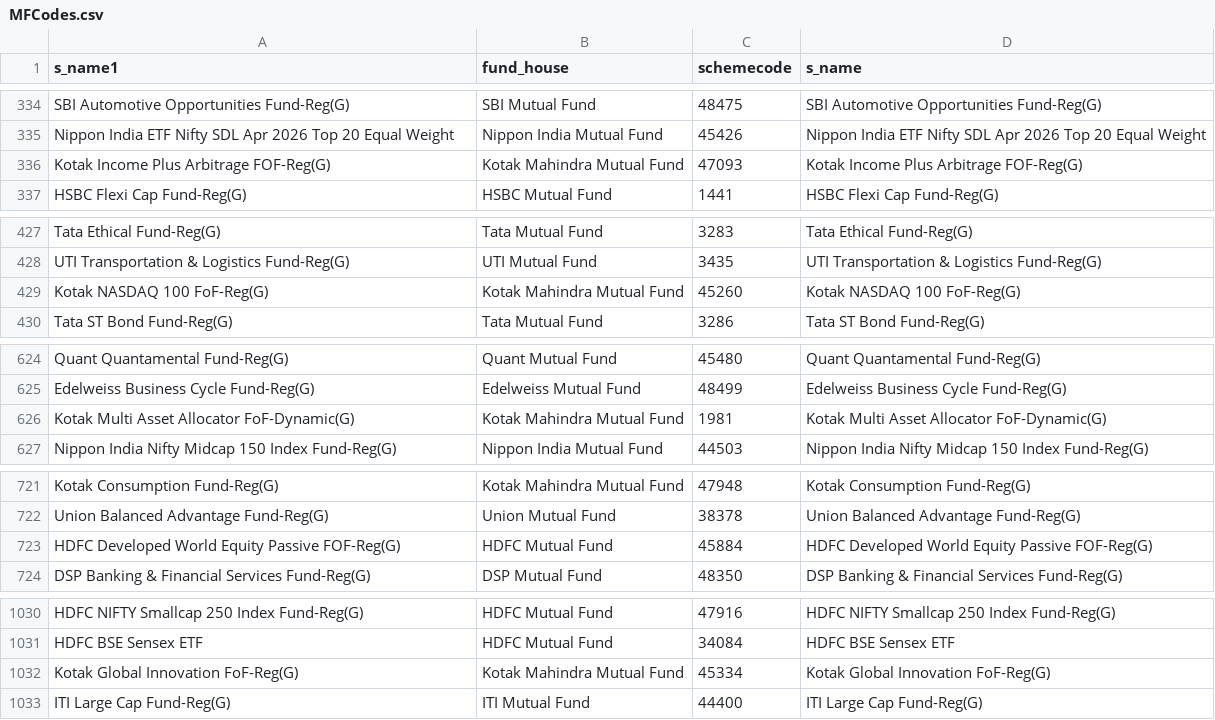
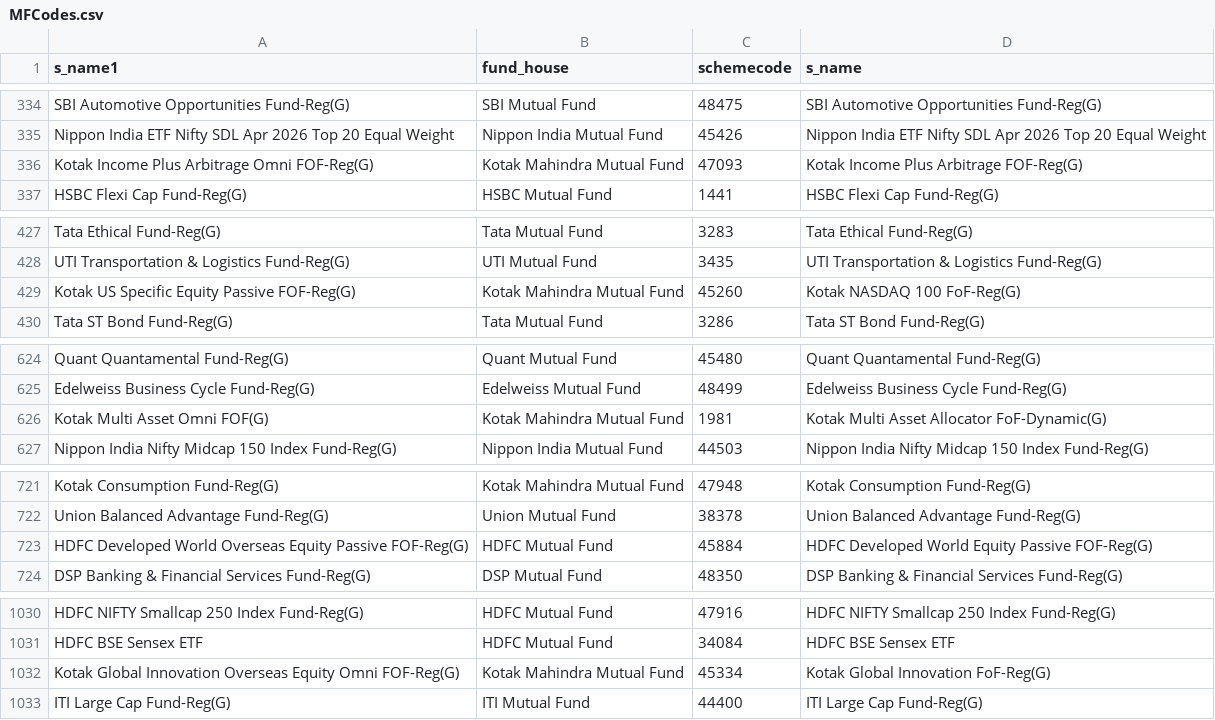
Before and after one commit to nikunjbaheti/MF_Debt_Holdings, a CSV file: MFCodes.csv, drawn as a sheet; only a part is shown, gaps mark what is left out; the diff covers the shown part only.

```diff
--- a/MFCodes.csv
+++ b/MFCodes.csv
@@ -335,3 +335,3 @@ SBI Automotive Opportunities Fund-Reg(G),SBI Mutual Fund,48475,SBI Automotive Op
 Nippon India ETF Nifty SDL Apr 2026 Top 20 Equal Weight,Nippon India Mutual Fund,45426,Nippon India ETF Nifty SDL Apr 2026 Top 20 Equal Weight
-Kotak Income Plus Arbitrage FOF-Reg(G),Kotak Mahindra Mutual Fund,47093,Kotak Income Plus Arbitrage FOF-Reg(G)
+Kotak Income Plus Arbitrage Omni FOF-Reg(G),Kotak Mahindra Mutual Fund,47093,Kotak Income Plus Arbitrage FOF-Reg(G)
 HSBC Flexi Cap Fund-Reg(G),HSBC Mutual Fund,1441,HSBC Flexi Cap Fund-Reg(G)
@@ -428,3 +428,3 @@ Tata Ethical Fund-Reg(G),Tata Mutual Fund,3283,Tata Ethical Fund-Reg(G)
 UTI Transportation & Logistics Fund-Reg(G),UTI Mutual Fund,3435,UTI Transportation & Logistics Fund-Reg(G)
-Kotak NASDAQ 100 FoF-Reg(G),Kotak Mahindra Mutual Fund,45260,Kotak NASDAQ 100 FoF-Reg(G)
+Kotak US Specific Equity Passive FOF-Reg(G),Kotak Mahindra Mutual Fund,45260,Kotak NASDAQ 100 FoF-Reg(G)
 Tata ST Bond Fund-Reg(G),Tata Mutual Fund,3286,Tata ST Bond Fund-Reg(G)
@@ -625,3 +625,3 @@ Quant Quantamental Fund-Reg(G),Quant Mutual Fund,45480,Quant Quantamental Fund-R
 Edelweiss Business Cycle Fund-Reg(G),Edelweiss Mutual Fund,48499,Edelweiss Business Cycle Fund-Reg(G)
-Kotak Multi Asset Allocator FoF-Dynamic(G),Kotak Mahindra Mutual Fund,1981,Kotak Multi Asset Allocator FoF-Dynamic(G)
+Kotak Multi Asset Omni FOF(G),Kotak Mahindra Mutual Fund,1981,Kotak Multi Asset Allocator FoF-Dynamic(G)
 Nippon India Nifty Midcap 150 Index Fund-Reg(G),Nippon India Mutual Fund,44503,Nippon India Nifty Midcap 150 Index Fund-Reg(G)
@@ -722,3 +722,3 @@ Kotak Consumption Fund-Reg(G),Kotak Mahindra Mutual Fund,47948,Kotak Consumption
 Union Balanced Advantage Fund-Reg(G),Union Mutual Fund,38378,Union Balanced Advantage Fund-Reg(G)
-HDFC Developed World Equity Passive FOF-Reg(G),HDFC Mutual Fund,45884,HDFC Developed World Equity Passive FOF-Reg(G)
+HDFC Developed World Overseas Equity Passive FOF-Reg(G),HDFC Mutual Fund,45884,HDFC Developed World Equity Passive FOF-Reg(G)
 DSP Banking & Financial Services Fund-Reg(G),DSP Mutual Fund,48350,DSP Banking & Financial Services Fund-Reg(G)
@@ -1031,3 +1031,3 @@ HDFC NIFTY Smallcap 250 Index Fund-Reg(G),HDFC Mutual Fund,47916,HDFC NIFTY Smal
 HDFC BSE Sensex ETF,HDFC Mutual Fund,34084,HDFC BSE Sensex ETF
-Kotak Global Innovation FoF-Reg(G),Kotak Mahindra Mutual Fund,45334,Kotak Global Innovation FoF-Reg(G)
+Kotak Global Innovation Overseas Equity Omni FOF-Reg(G),Kotak Mahindra Mutual Fund,45334,Kotak Global Innovation FoF-Reg(G)
 ITI Large Cap Fund-Reg(G),ITI Mutual Fund,44400,ITI Large Cap Fund-Reg(G)
```
Also changed, not shown: 2 edited cells elsewhere in this file.
